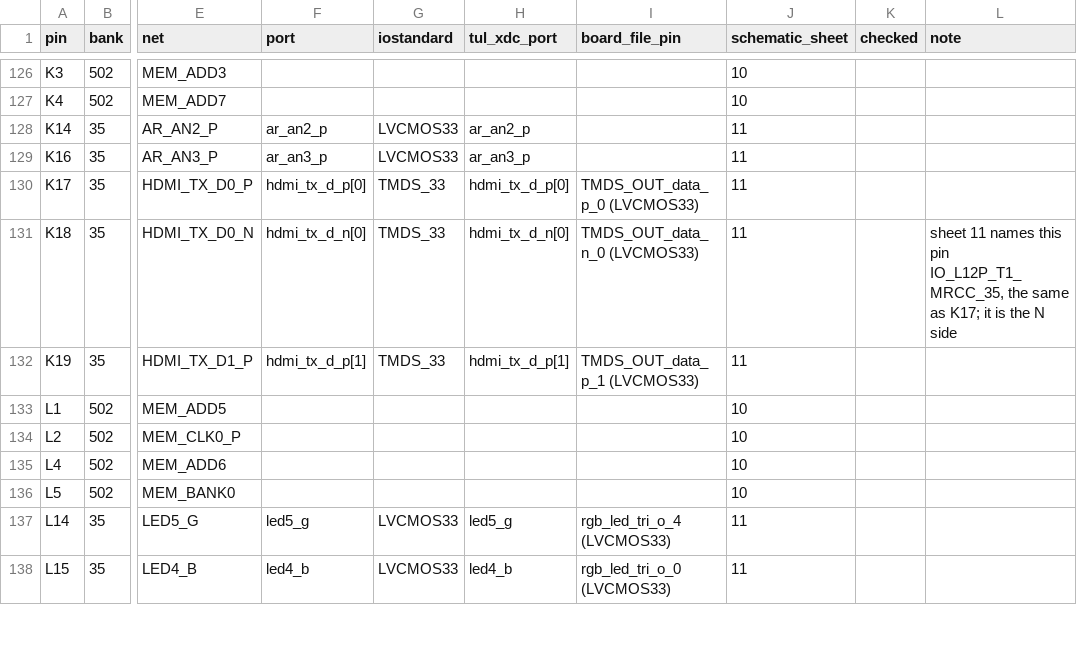
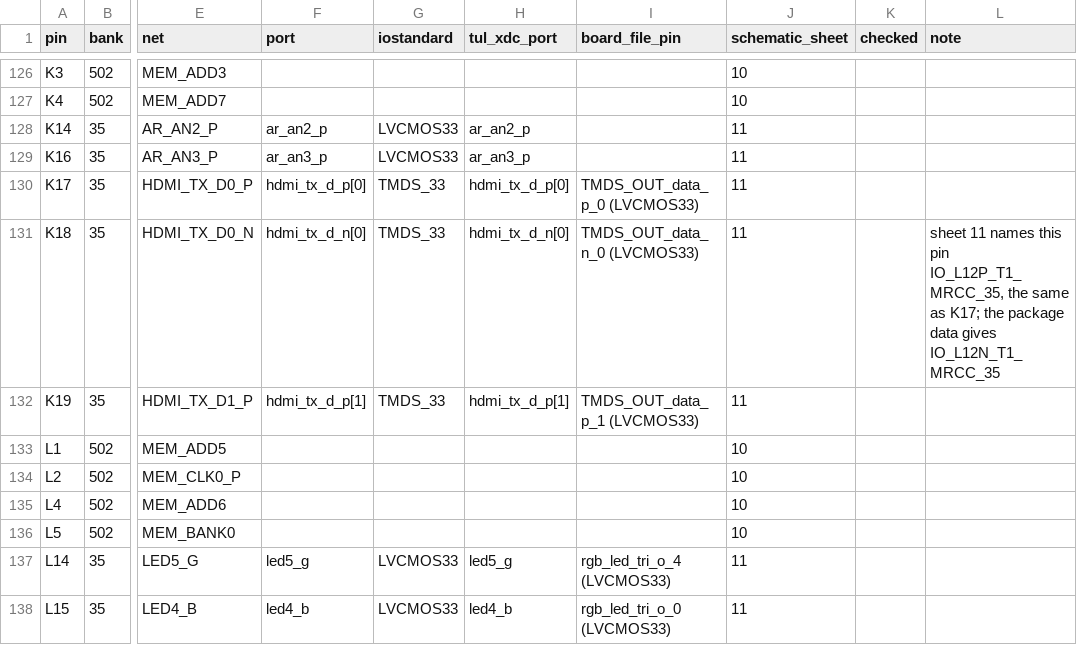
Before and after one commit to NeoChen1024/PYNQ-Z2, a CSV file: pins.csv, drawn as a sheet; only a part is shown, gaps mark what is left out; the diff names each change by its address in the sheet, - before the commit and + after, or states it on an @@ line.

```diff
--- a/pins.csv
+++ b/pins.csv
-L131 (note): …as K17; it is the N side
+L131 (note): …as K17; the package data gives IO_L12N_T1_MRCC_35
```
Also changed, not shown: 12 other files.
